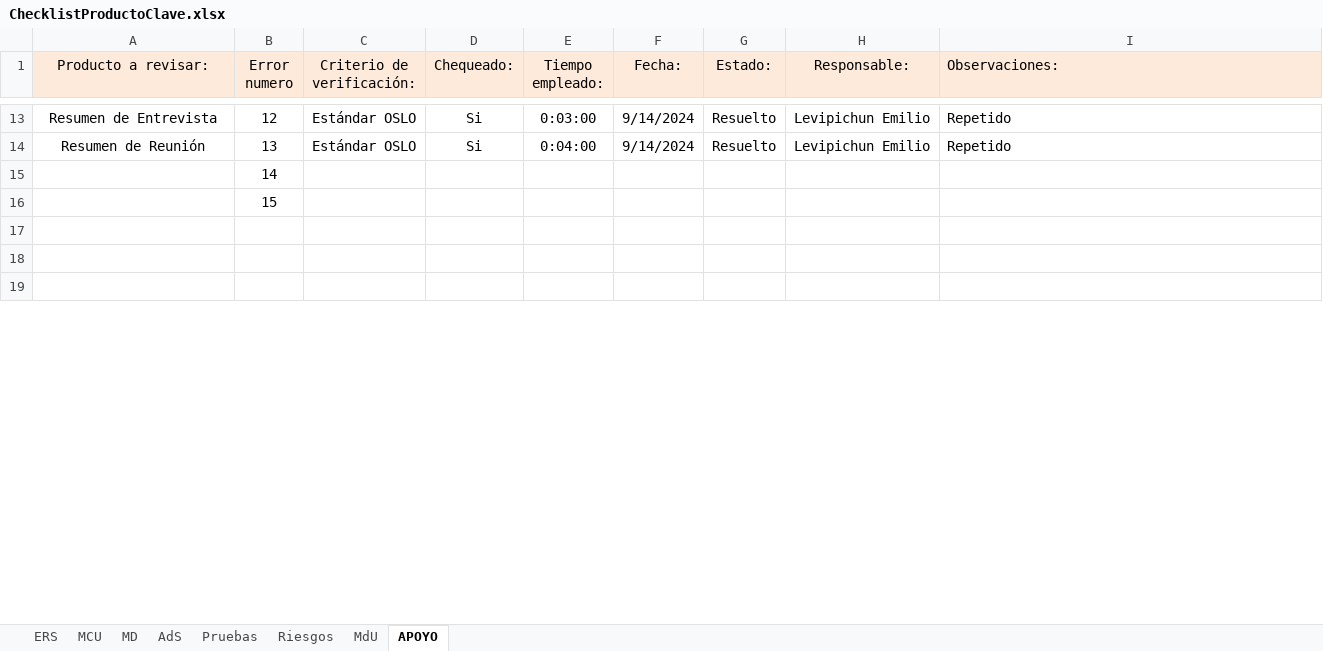
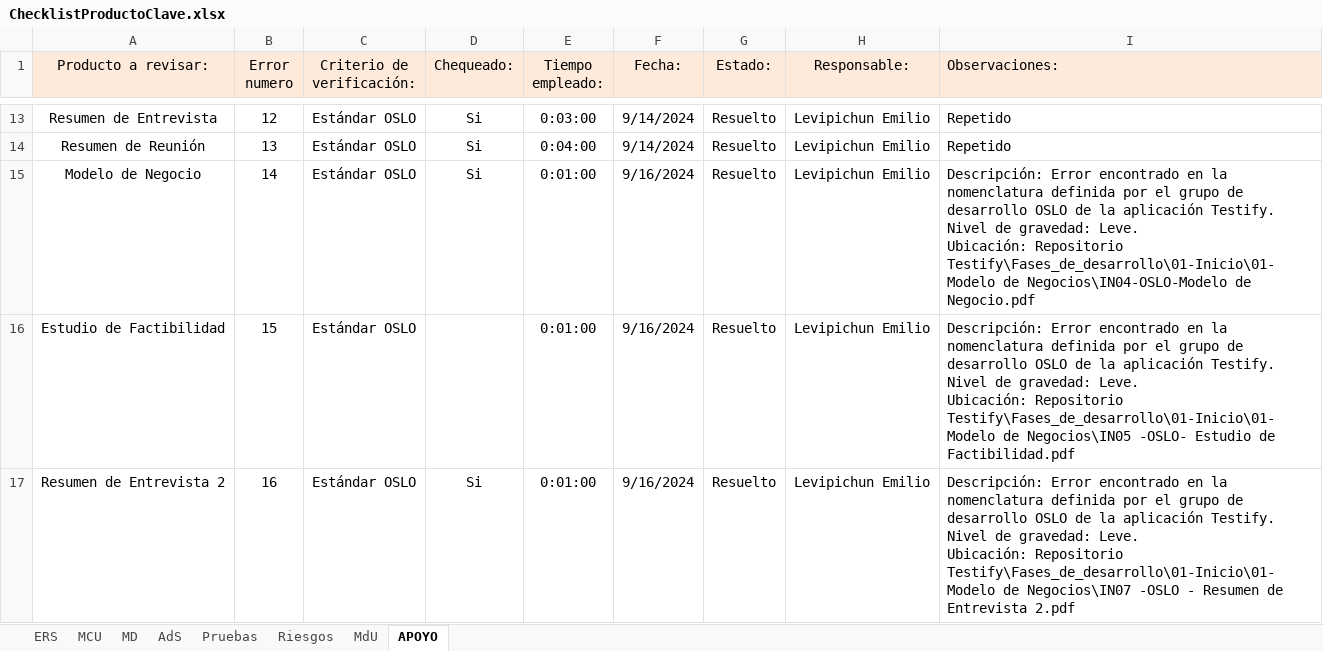
Before and after one commit to OSLOUARG24/Testify, an Excel workbook: Fases_de_desarrollo/02-Elaboracion/07- Gestion de Calidad/ChecklistProductoClave.xlsx, sheet APOYO, drawn as a sheet; only a part is shown, gaps mark what is left out; values as stored, in another font and other column widths than the file's, no borders; removed rows and columns are numbered as before the commit, all else as after; ↵ is a line break in a cell; the diff covers the shown part only; the diff names each change by its address in the sheet, - before the commit and + after, or states it on an @@ line.

Commit message:
Documentación - Corrección acorde al estándar
Se realiza la corrección de los entregables acorde al estándar de nomenclatura definido OSLO.

```diff
--- a/Fases_de_desarrollo/02-Elaboracion/07- Gestion de Calidad/ChecklistProductoClave.xlsx (sheet APOYO)
+++ b/Fases_de_desarrollo/02-Elaboracion/07- Gestion de Calidad/ChecklistProductoClave.xlsx (sheet APOYO)
-row 15:  | 14
-row 16:  | 15
-row 15: (empty)
+row 15: Modelo de Negocio | 14 | Estándar OSLO | Si | 0:01:00 | 9/16/2024 | Resuelto | Levipichun Emilio | Descripción: Error encontrado en la nomenclatura definida por el grupo de desarrollo OSLO de la aplicación Testify. ↵ Nivel de gravedad: Leve. ↵ Ubicación: Repositorio Testify\Fases_de_desarrollo\01-Inicio\01- Modelo de Negocios\IN04-OSLO-Modelo de Negocio.pdf
-row 16: (empty)
+row 16: Estudio de Factibilidad | 15 | Estándar OSLO |  | 0:01:00 | 9/16/2024 | Resuelto | Levipichun Emilio | Descripción: Error encontrado en la nomenclatura definida por el grupo de desarrollo OSLO de la aplicación Testify. ↵ Nivel de gravedad: Leve. ↵ Ubicación: Repositorio Testify\Fases_de_desarrollo\01-Inicio\01- Modelo de Negocios\IN05 -OSLO- Estudio de Factibilidad.pdf
-row 17: (empty)
+row 17: Resumen de Entrevista 2 | 16 | Estándar OSLO | Si | 0:01:00 | 9/16/2024 | Resuelto | Levipichun Emilio | Descripción: Error encontrado en la nomenclatura definida por el grupo de desarrollo OSLO de la aplicación Testify. ↵ Nivel de gravedad: Leve. ↵ Ubicación: Repositorio Testify\Fases_de_desarrollo\01-Inicio\01- Modelo de Negocios\IN07 -OSLO - Resumen de Entrevista 2.pdf
```
Also changed, not shown: 2 added rows and 27 edited cells elsewhere in this sheet, sheet ERS, Nomenclaturas.xlsx, 11 other files.
